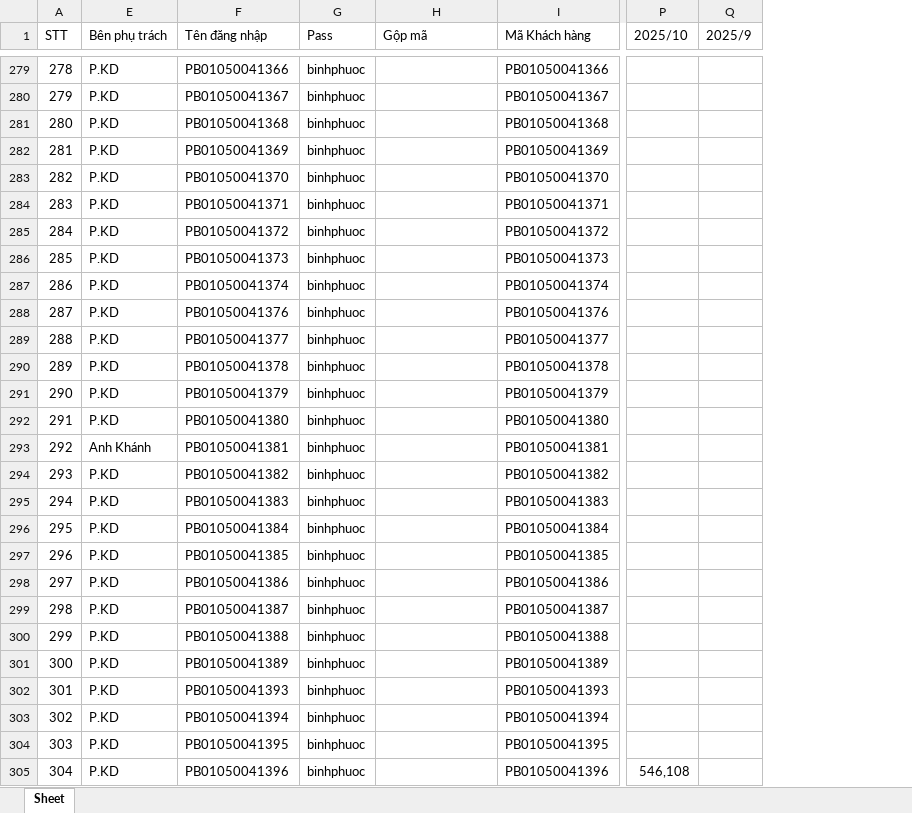
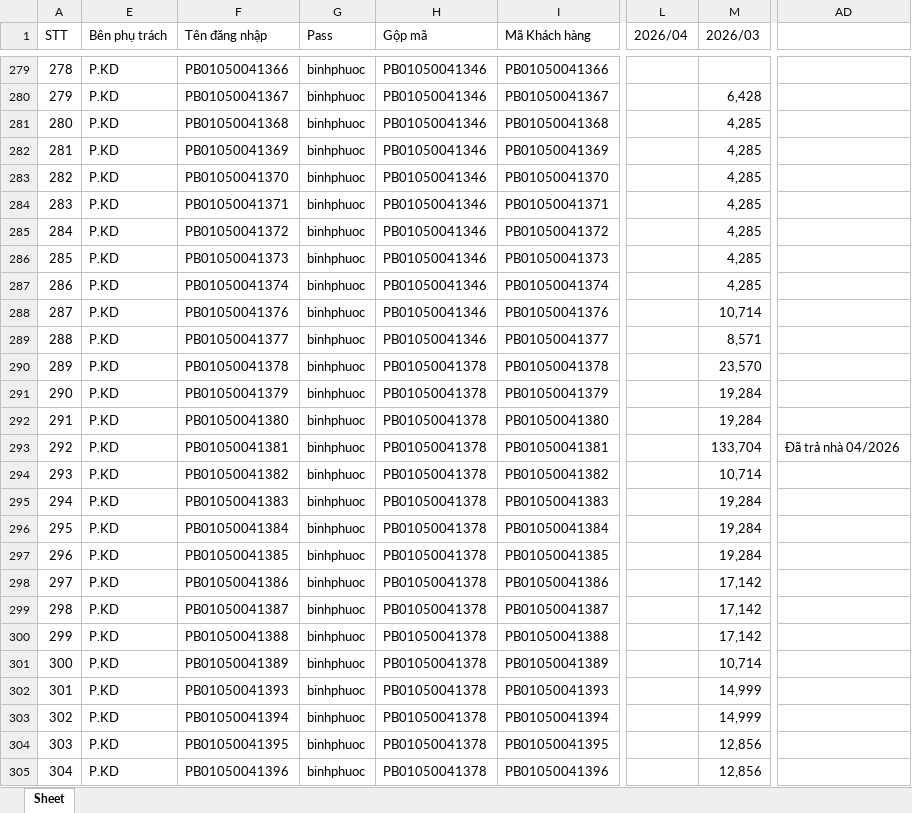
Before and after one commit to pttbk9cqt/Tamphan-BBP-EVN-WF, an Excel workbook: Data/Bảng quản lý cấp điện.xlsm, sheet Sheet, drawn as a sheet; only a part is shown, gaps mark what is left out; values as stored, in another font and other column widths than the file's, no cell formats; removed rows and columns are numbered as before the commit, all else as after; the diff covers the shown part only; the diff names each change by its address in the sheet, - before the commit and + after, or states it on an @@ line.

```diff
--- a/Data/Bảng quản lý cấp điện.xlsm (sheet Sheet)
+++ b/Data/Bảng quản lý cấp điện.xlsm (sheet Sheet)
+column L (2026/04), empty
+column M (2026/03), rows 280-305: 6,428 | 4,285 | 4,285 | 4,285 | 4,285 | 4,285 | 4,285 | 4,285 | 10,714 | 8,571 | 23,570 | 19,284 | 19,284 | 133,704 | 10,714 | 19,284 | 19,284 | 19,284 | 17,142 | 17,142 | 17,142 | 10,714 | 14,999 | 14,999 | 12,856 | 12,856
-column P (2025/10), row 305: 546,108
-column Q (2025/9), empty
+column AD, row 293: Đã trả nhà 04/2026
-H279:H289 (Gộp mã): (empty)
+H279:H289 (Gộp mã): PB01050041346
-H290:H305 (Gộp mã): (empty)
+H290:H305 (Gộp mã): PB01050041378
-E293 (Bên phụ trách): Anh Khánh
+E293 (Bên phụ trách): P.KD
```
Also changed, not shown: 140 edited cells elsewhere in this sheet, cell formats, hidden cells, 5 other files.
